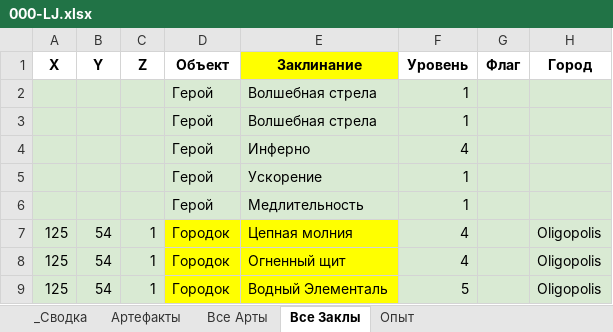
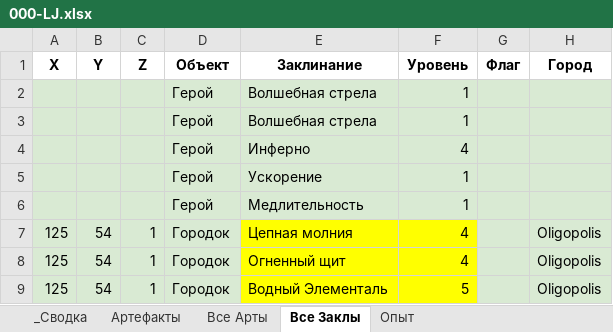
Before and after one commit to AlexZ98765/H3save_reader, an Excel workbook: examples/Long Journey SOD Revised2.h3m/compare/000-LJ.xlsx, sheet Все Заклы, drawn as a sheet; only a part is shown; values as stored, in another font and other column widths than the file's, no borders; the diff names each change by its address in the sheet, - before the commit and + after, or states it on an @@ line.

```diff
--- a/examples/Long Journey SOD Revised2.h3m/compare/000-LJ.xlsx (sheet Все Заклы)
+++ b/examples/Long Journey SOD Revised2.h3m/compare/000-LJ.xlsx (sheet Все Заклы)
-E1 fill: #FFFF00
+E1 fill: none
-D7:D9 fill: #FFFF00
+D7:D9 fill: #D9EAD3
-F7:F9 fill: #D9EAD3
+F7:F9 fill: #FFFF00
```
Also changed, not shown: examples/Long Journey SOD Revised2.h3m/compare/000_231-LJ.xlsx, 7 other files.
